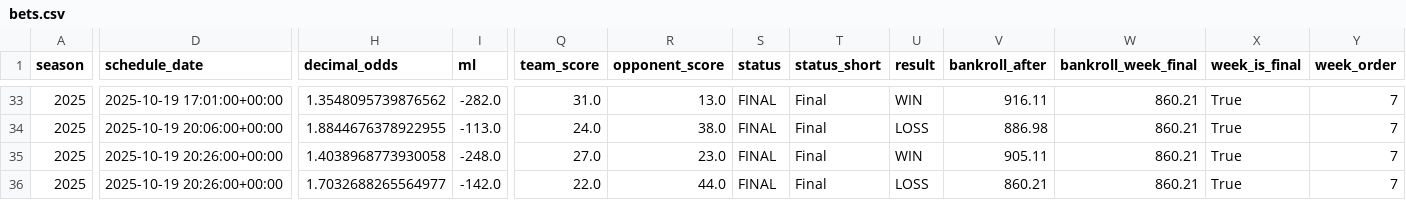
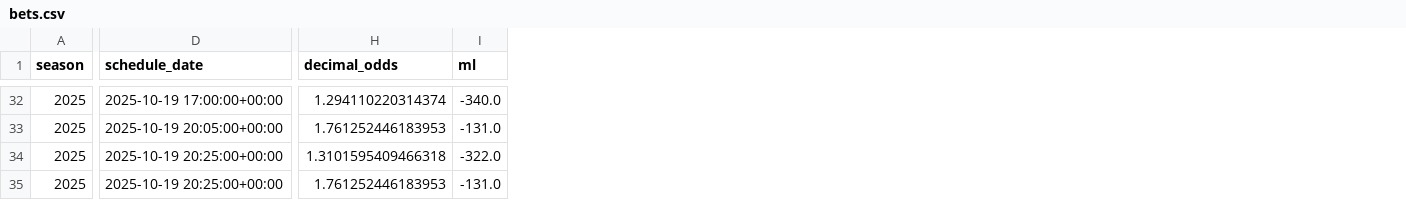
Before and after one commit to luisesantamaria/nfl-betting, a CSV file: data/live/bets.csv, drawn as a sheet; only a part is shown, gaps mark what is left out; removed rows and columns are numbered as before the commit, all else as after; the diff covers the shown part only; the diff names each change by its address in the sheet, - before the commit and + after, or states it on an @@ line.

```diff
--- a/data/live/bets.csv
+++ b/data/live/bets.csv
-column Q (team_score), rows 33-36: 31.0 | 24.0 | 27.0 | 22.0
-column R (opponent_score), rows 33-36: 13.0 | 38.0 | 23.0 | 44.0
-column S (status), rows 33-36: all FINAL
-column T (status_short), rows 33-36: all Final
-column U (result), rows 33-36: WIN | LOSS | WIN | LOSS
-column V (bankroll_after), rows 33-36: 916.11 | 886.98 | 905.11 | 860.21
-column W (bankroll_week_final), rows 33-36: all 860.21
-column X (week_is_final), rows 33-36: all True
-column Y (week_order), rows 33-36: all 7
-D32 (schedule_date): 2025-10-19 17:01:00+00:00
+D32 (schedule_date): 2025-10-19 17:00:00+00:00
-H32 (decimal_odds): 1.3548095739876562
+H32 (decimal_odds): 1.294110220314374
-I32 (ml): -282.0
+I32 (ml): -340.0
-D33 (schedule_date): 2025-10-19 20:06:00+00:00
+D33 (schedule_date): 2025-10-19 20:05:00+00:00
-H33 (decimal_odds): 1.8844676378922955
+H33 (decimal_odds): 1.761252446183953
-I33 (ml): -113.0
+I33 (ml): -131.0
-D34:D35 (schedule_date): 2025-10-19 20:26:00+00:00
+D34:D35 (schedule_date): 2025-10-19 20:25:00+00:00
-H34 (decimal_odds): 1.4038968773930058
+H34 (decimal_odds): 1.3101595409466318
-I34 (ml): -248.0
+I34 (ml): -322.0
-H35 (decimal_odds): 1.7032688265564977
+H35 (decimal_odds): 1.761252446183953
-I35 (ml): -142.0
+I35 (ml): -131.0
```
Also changed, not shown: 1 added row, 1 removed row and 51 edited cells elsewhere in this file.
